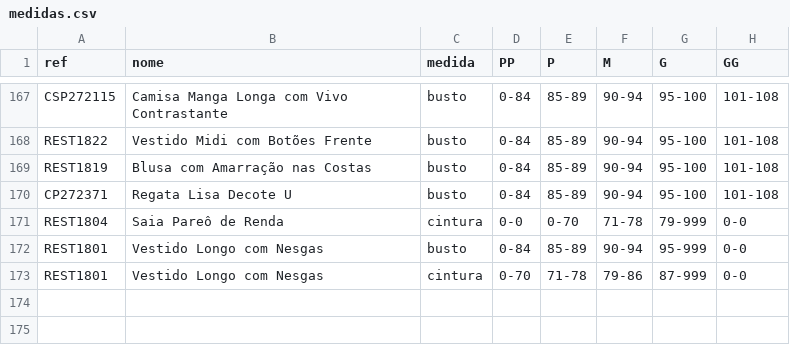
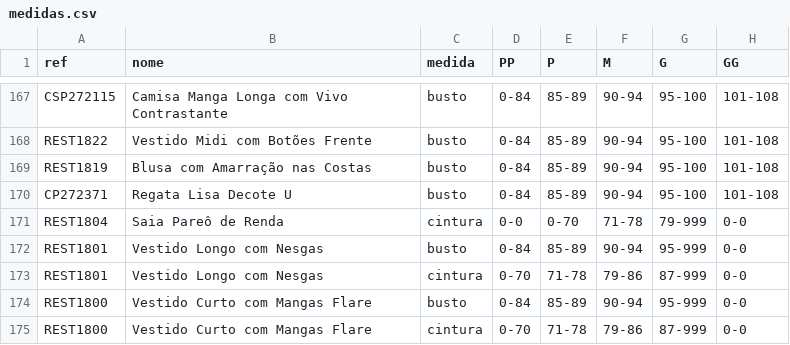
Before and after one commit to joaobressann-lab/medidas-carlota, a CSV file: medidas.csv, drawn as a sheet; only a part is shown, gaps mark what is left out.

Commit message:
Add REST1800

```diff
--- a/medidas.csv
+++ b/medidas.csv
@@ -173 +173,3 @@ REST1801;Vestido Longo com Nesgas;busto;0-84;85-89;90-94;95-999;0-0
 REST1801;Vestido Longo com Nesgas;cintura;0-70;71-78;79-86;87-999;0-0
+REST1800;Vestido Curto com Mangas Flare;busto;0-84;85-89;90-94;95-999;0-0
+REST1800;Vestido Curto com Mangas Flare;cintura;0-70;71-78;79-86;87-999;0-0
```
